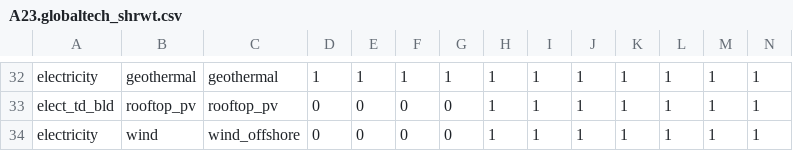
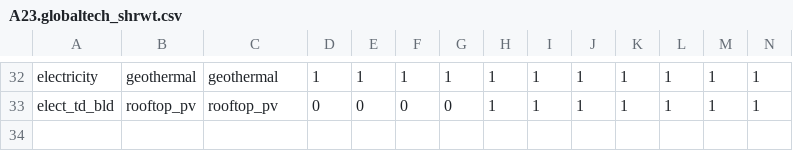
Before and after one commit to bc3LC-GCAMEurope/gcam-core, a CSV file: input/gcamdata/inst/extdata/gcam-europe/A23.globaltech_shrwt.csv, drawn as a sheet; only a part is shown, gaps mark what is left out; rows hold the shown columns only; the diff names each change by its address in the sheet, - before the commit and + after, or states it on an @@ line.

Commit message:
Split offshore wind into fixed-bottom and floating technologies (8.11.1 port)
Hand port of the 8.11.1 offshore split, based on PR #6, without merging it: new L120/L1233/L223 chunks, fixed/floating in segments, water, trade and emissions chunks, calibration from Eurostat, and DIAMOND policy update.

```diff
--- a/input/gcamdata/inst/extdata/gcam-europe/A23.globaltech_shrwt.csv
+++ b/input/gcamdata/inst/extdata/gcam-europe/A23.globaltech_shrwt.csv
-row 34: electricity | wind | wind_offshore | 0 | 0 | 0 | 0 | 1 | 1 | 1 | 1 | 1 | 1 | 1
```
Also changed, not shown: 16 other files.
